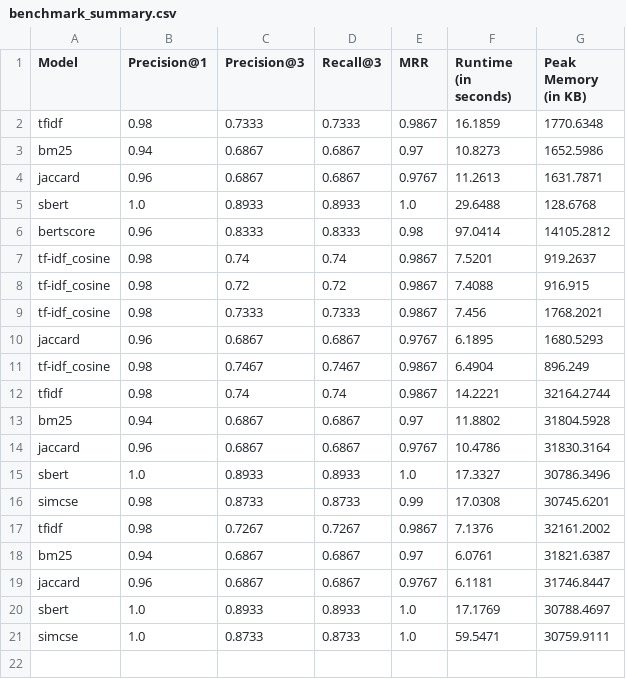
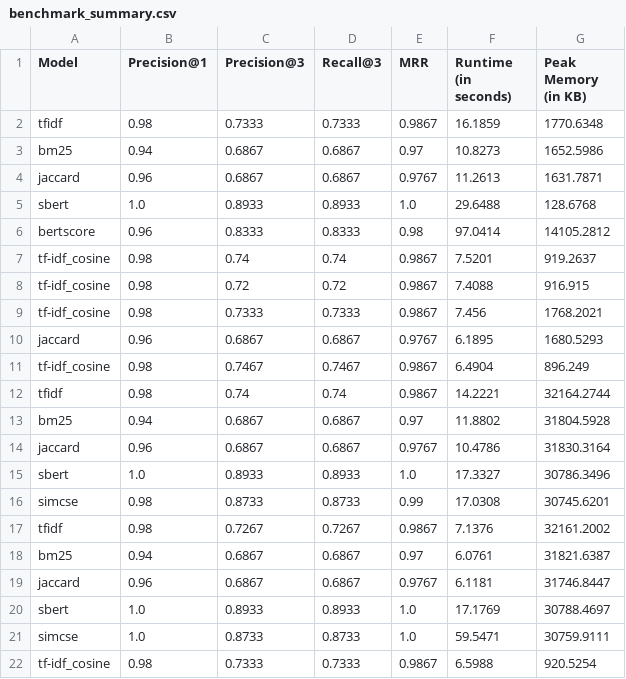
Before and after one commit to FTsune/semantic-research, a CSV file: reports/benchmark_summary.csv, drawn as a sheet.

```diff
--- a/reports/benchmark_summary.csv
+++ b/reports/benchmark_summary.csv
@@ -21 +21,2 @@ sbert,1.0,0.8933,0.8933,1.0,17.1769,30788.4697
 simcse,1.0,0.8733,0.8733,1.0,59.5471,30759.9111
+tf-idf_cosine,0.98,0.7333,0.7333,0.9867,6.5988,920.5254
```
Also changed, not shown: 2 other files.
